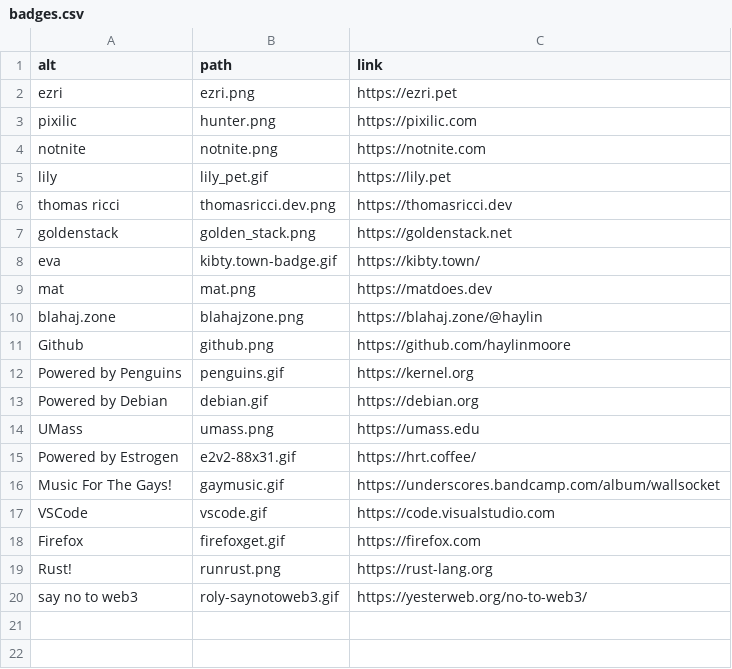
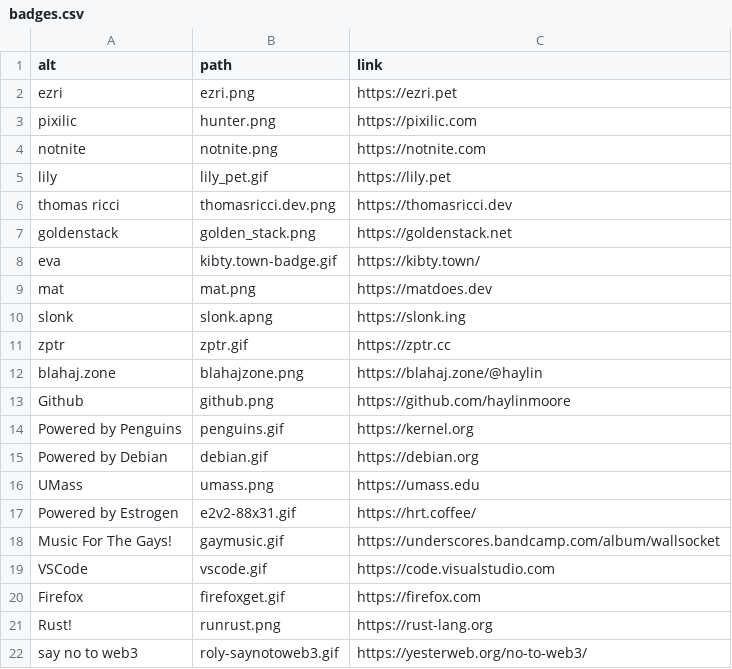
Before and after one commit to haylinmoore/www, a CSV file: content/badges.csv, drawn as a sheet; the diff names each change by its address in the sheet, - before the commit and + after, or states it on an @@ line.

Commit message:
badges: add slonk & zptr

```diff
--- a/content/badges.csv
+++ b/content/badges.csv
+row 10: slonk | slonk.apng | https://slonk.ing
+row 11: zptr | zptr.gif | https://zptr.cc
```
Also changed, not shown: 3 other files.
